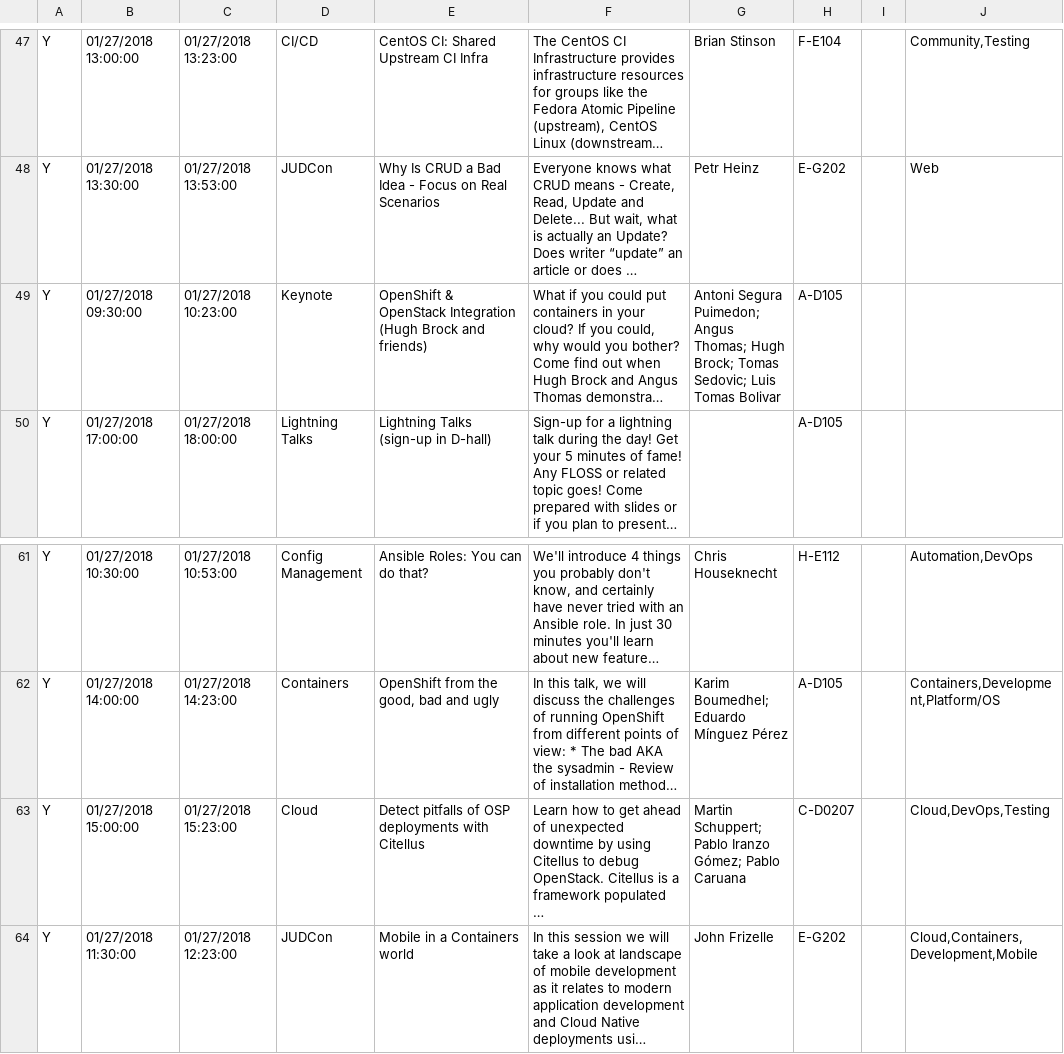
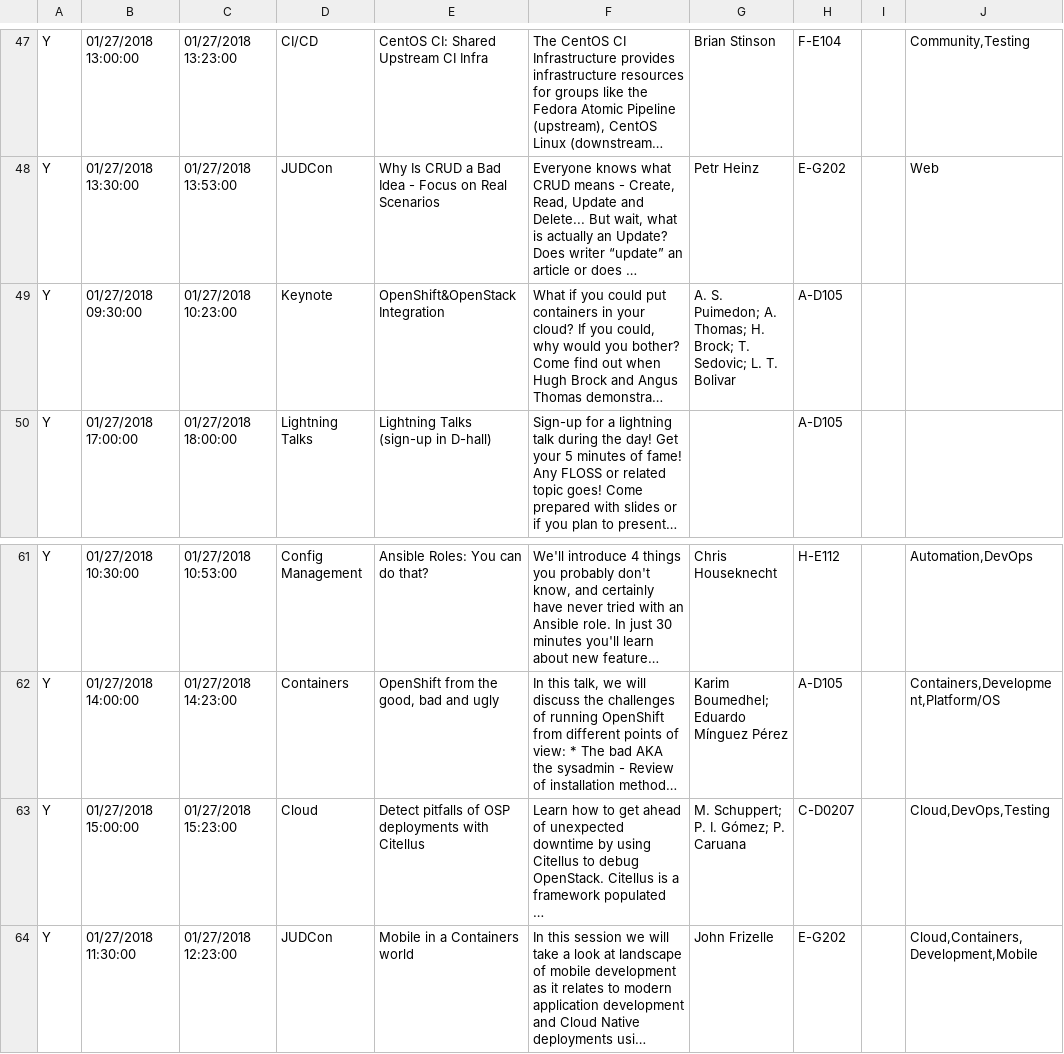
Before and after one commit to ljozsa/youtube-live-stream, a CSV file: 27.csv, drawn as a sheet; only a part is shown, gaps mark what is left out; long unchanged cells end in …; the diff names each change by its address in the sheet, - before the commit and + after, or states it on an @@ line.

```diff
--- a/27.csv
+++ b/27.csv
-E49: OpenShift & OpenStack Integration (Hugh Brock and friends)
+E49: OpenShift&OpenStack Integration
-G49: Antoni Segura Puimedon; Angus Thomas; Hugh Brock; Tomas Sedovic; Luis Tomas Bolivar
+G49: A. S. Puimedon; A. Thomas; H. Brock; T. Sedovic; L. T. Bolivar
-G63: Martin Schuppert; Pablo Iranzo Gómez; Pablo Caruana
+G63: M. Schuppert; P. I. Gómez; P. Caruana
```
Also changed, not shown: final.csv, 5 other files.
